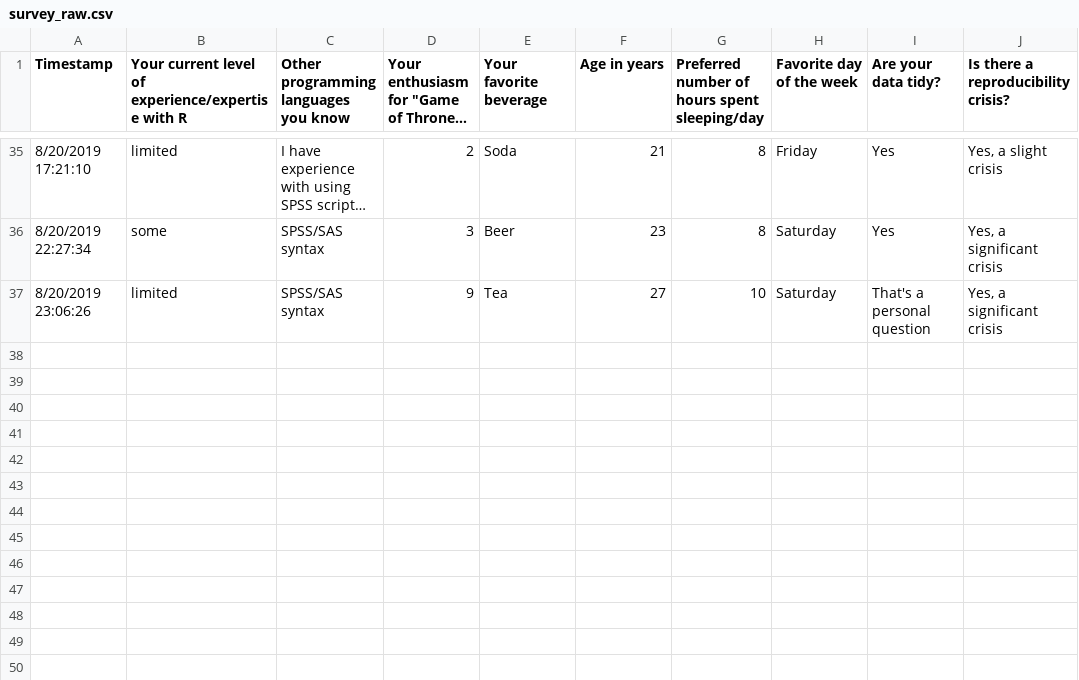
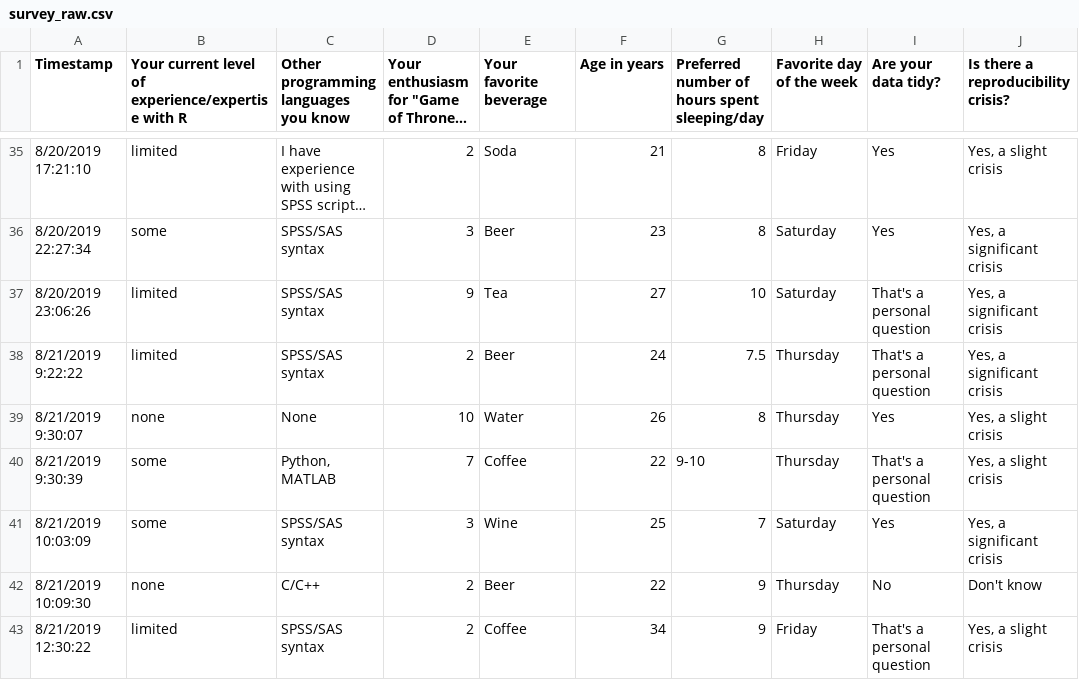
Before and after one commit to psu-psychology/r-bootcamp-2019, a CSV file: data/csv/survey_raw.csv, drawn as a sheet; only a part is shown, gaps mark what is left out; long unchanged cells end in …; the diff names each change by its address in the sheet, - before the commit and + after, or states it on an @@ line.

```diff
--- a/data/csv/survey_raw.csv
+++ b/data/csv/survey_raw.csv
+row 38: 8/21/2019 9:22:22 | limited | SPSS/SAS syntax | 2 | Beer | 24 | 7.5 | Thursday | That's a personal question | Yes, a significant crisis
+row 39: 8/21/2019 9:30:07 | none | None | 10 | Water | 26 | 8 | Thursday | Yes | Yes, a slight crisis
+row 40: 8/21/2019 9:30:39 | some | Python, MATLAB | 7 | Coffee | 22 | 9-10 | Thursday | That's a personal question | Yes, a slight crisis
+row 41: 8/21/2019 10:03:09 | some | SPSS/SAS syntax | 3 | Wine | 25 | 7 | Saturday | Yes | Yes, a significant crisis
+row 42: 8/21/2019 10:09:30 | none | C/C++ | 2 | Beer | 22 | 9 | Thursday | No | Don't know
+row 43: 8/21/2019 12:30:22 | limited | SPSS/SAS syntax | 2 | Coffee | 34 | 9 | Friday | That's a personal question | Yes, a slight crisis
```
Also changed, not shown: data/csv/survey.csv, docs/data/csv/survey.csv, 48 other files.
